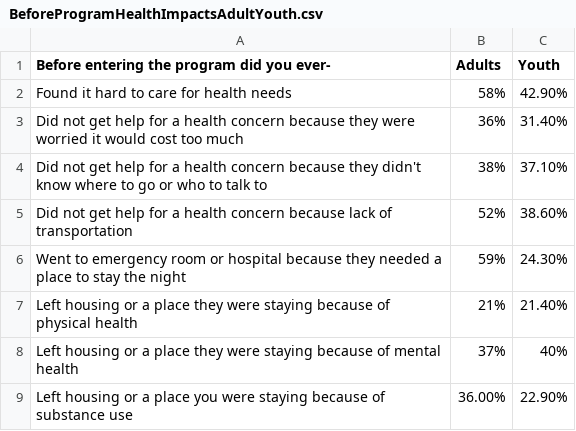
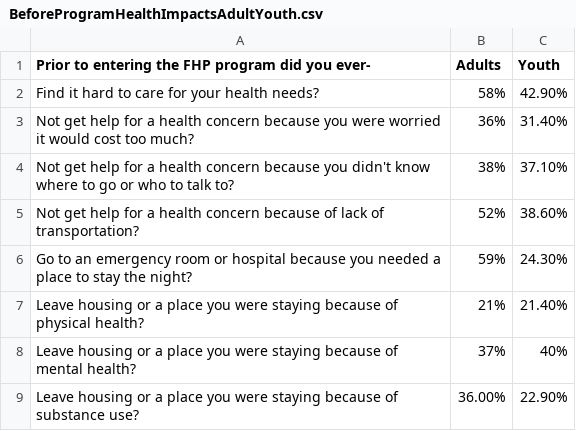
Before and after one commit to Amandanoelward/GitHubFHP_Repository, a CSV file: Health/BeforeProgramHealthImpactsAdultYouth.csv, drawn as a sheet.

Commit message:
Add files via upload

```diff
--- a/Health/BeforeProgramHealthImpactsAdultYouth.csv
+++ b/Health/BeforeProgramHealthImpactsAdultYouth.csv
@@ -1,9 +1,9 @@
-Before entering the program did you ever-,Adults,Youth
-Found it hard to care for health needs,58%,42.90%
-Did not get help for a health concern because they were worried it would cost too much,36%,31.40%
-Did not get help for a health concern because they didn't know where to go or who to talk to,38%,37.10%
-Did not get help for a health concern because lack of transportation,52%,38.60%
-Went to emergency room or hospital because they needed a place to stay the night ,59%,24.30%
-Left housing or a place they were staying because of physical health,21%,21.40%
-Left housing or a place they were staying because of mental health,37%,40%
-Left housing or a place you were staying because of substance use,36.00%,22.90%
+Prior to entering the FHP program did you ever-,Adults,Youth
+Find it hard to care for your health needs?,58%,42.90%
+Not get help for a health concern because you were worried it would cost too much?,36%,31.40%
+Not get help for a health concern because you didn't know where to go or who to talk to?,38%,37.10%
+Not get help for a health concern because of lack of transportation?,52%,38.60%
+Go to an emergency room or hospital because you needed a place to stay the night?,59%,24.30%
+Leave housing or a place you were staying because of physical health?,21%,21.40%
+Leave housing or a place you were staying because of mental health?,37%,40%
+Leave housing or a place you were staying because of substance use?,36.00%,22.90%
```
